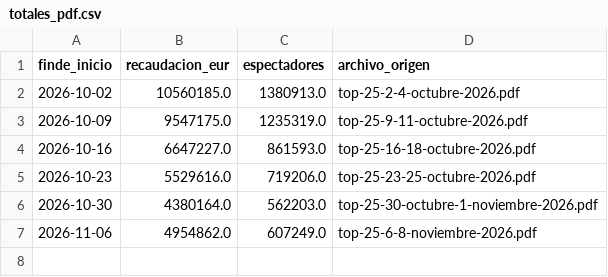
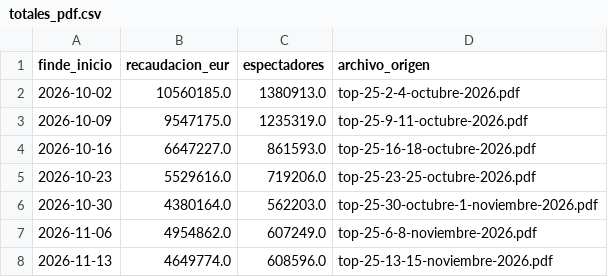
Before and after one commit to taniaesther-moviedata/taquilla_espana_top25, a CSV file: data/processed/totales_pdf.csv, drawn as a sheet; the diff names each change by its address in the sheet, - before the commit and + after, or states it on an @@ line.

```diff
--- a/data/processed/totales_pdf.csv
+++ b/data/processed/totales_pdf.csv
+row 8: 2026-11-13 | 4649774.0 | 608596.0 | top-25-13-15-noviembre-2026.pdf
```
Also changed, not shown: data/processed/top25_historico.csv, 3 other files.
